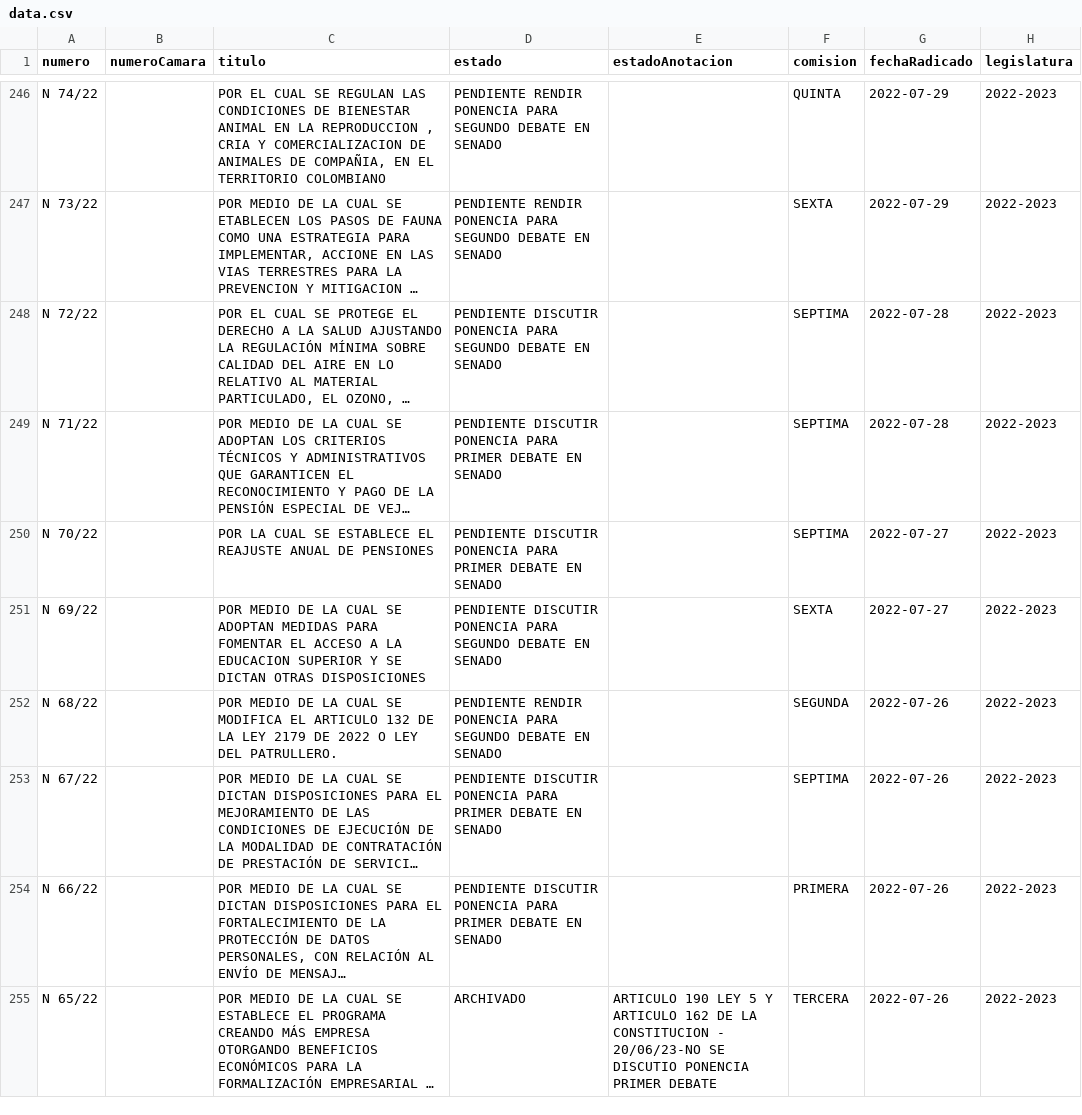
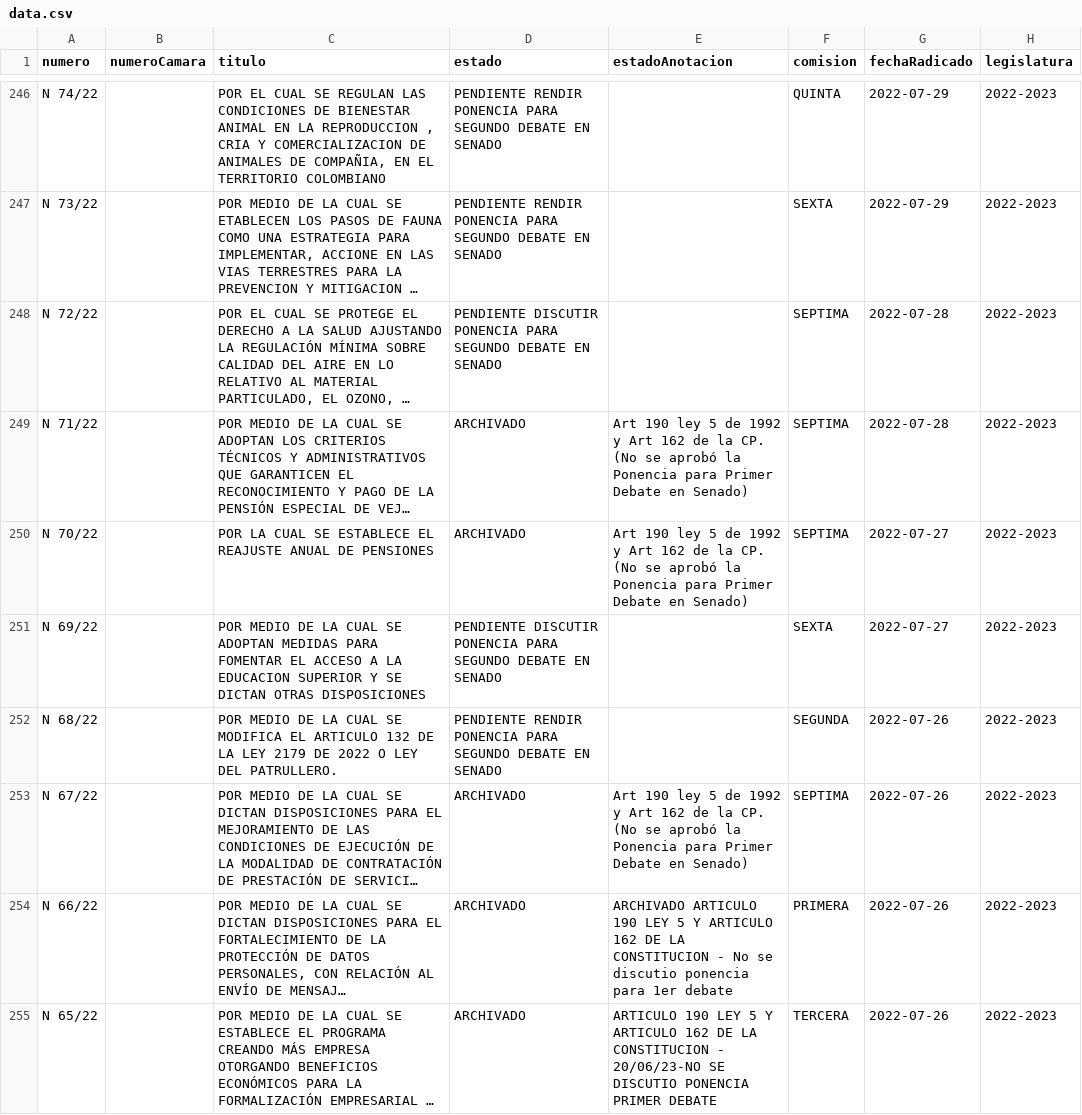
Before and after one commit to muniter/senado_crawler, a CSV file: output/data.csv, drawn as a sheet; only a part is shown, gaps mark what is left out; long unchanged cells end in …; the diff covers the shown part only; the diff names each change by its address in the sheet, - before the commit and + after, or states it on an @@ line.

```diff
--- a/output/data.csv
+++ b/output/data.csv
-D249:D250 (estado): PENDIENTE DISCUTIR PONENCIA PARA PRIMER DEBATE EN SENADO
+D249:D250 (estado): ARCHIVADO
-E249:E250 (estadoAnotacion): (empty)
+E249:E250 (estadoAnotacion): Art 190 ley 5 de 1992 y Art 162 de la CP. (No se aprobó la Ponencia para Primer Debate en Senado)
-D253:D254 (estado): PENDIENTE DISCUTIR PONENCIA PARA PRIMER DEBATE EN SENADO
+D253:D254 (estado): ARCHIVADO
-E253 (estadoAnotacion): (empty)
+E253 (estadoAnotacion): Art 190 ley 5 de 1992 y Art 162 de la CP. (No se aprobó la Ponencia para Primer Debate en Senado)
-E254 (estadoAnotacion): (empty)
+E254 (estadoAnotacion): ARCHIVADO ARTICULO 190 LEY 5 Y ARTICULO 162 DE LA CONSTITUCION - No se discutio ponencia para 1er debate
```
Also changed, not shown: 113 edited cells elsewhere in this file, 2 other files.
